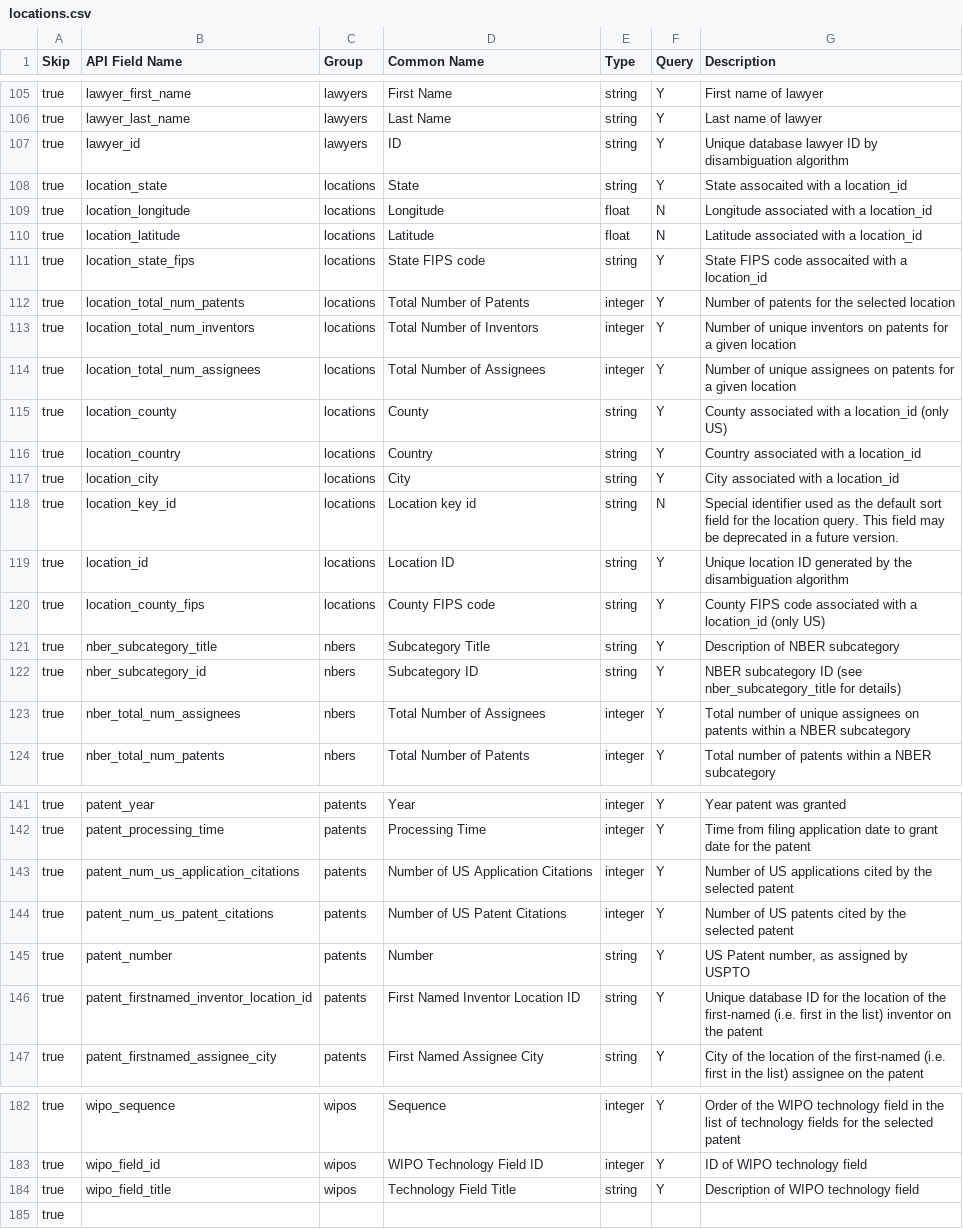
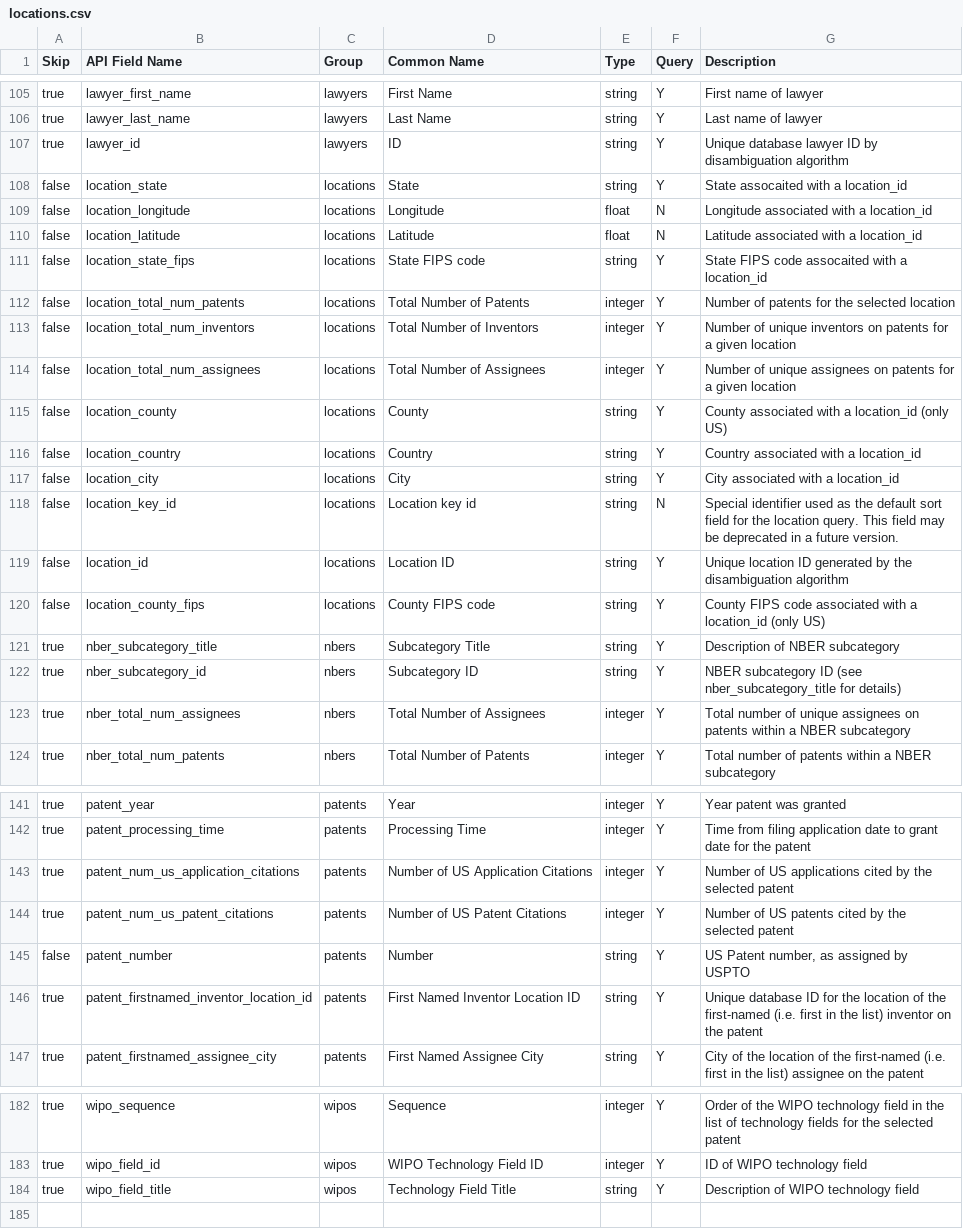
Before and after one commit to dduubb/uspto-wdc, a CSV file: wdc/endpoints/locations.csv, drawn as a sheet; only a part is shown, gaps mark what is left out.

```diff
--- a/wdc/endpoints/locations.csv
+++ b/wdc/endpoints/locations.csv
@@ -107,15 +107,15 @@ true,lawyer_last_name,lawyers,Last Name,string,Y,Last name of lawyer
 true,lawyer_id,lawyers,ID,string,Y,Unique database lawyer ID  by disambiguation algorithm
-true,location_state,locations,State,string,Y,State assocaited with a location_id
-true,location_longitude,locations,Longitude,float,N,Longitude associated with a location_id
-true,location_latitude,locations,Latitude,float,N,Latitude associated with a location_id
-true,location_state_fips,locations,State FIPS code,string,Y,State FIPS code assocaited with a location_id
-true,location_total_num_patents,locations,Total Number of Patents,integer,Y,Number of patents for the selected location
-true,location_total_num_inventors,locations,Total Number of Inventors,integer,Y,Number of unique inventors on patents for a given location
-true,location_total_num_assignees,locations,Total Number of Assignees,integer,Y,Number of unique assignees on patents for a given location
-true,location_county,locations,County,string,Y,County associated with a location_id (only US)
-true,location_country,locations,Country,string,Y,Country associated with a location_id
-true,location_city,locations,City,string,Y,City associated with a location_id
-true,location_key_id,locations,Location key id,string,N,Special identifier used as the default sort field for the location query. This field may be deprecated in a future version.
-true,location_id,locations,Location ID,string,Y,Unique location ID generated by the disambiguation algorithm
-true,location_county_fips,locations,County FIPS code,string,Y,County FIPS code associated with a location_id (only US)
+false,location_state,locations,State,string,Y,State assocaited with a location_id
+false,location_longitude,locations,Longitude,float,N,Longitude associated with a location_id
+false,location_latitude,locations,Latitude,float,N,Latitude associated with a location_id
+false,location_state_fips,locations,State FIPS code,string,Y,State FIPS code assocaited with a location_id
+false,location_total_num_patents,locations,Total Number of Patents,integer,Y,Number of patents for the selected location
+false,location_total_num_inventors,locations,Total Number of Inventors,integer,Y,Number of unique inventors on patents for a given location
+false,location_total_num_assignees,locations,Total Number of Assignees,integer,Y,Number of unique assignees on patents for a given location
+false,location_county,locations,County,string,Y,County associated with a location_id (only US)
+false,location_country,locations,Country,string,Y,Country associated with a location_id
+false,location_city,locations,City,string,Y,City associated with a location_id
+false,location_key_id,locations,Location key id,string,N,Special identifier used as the default sort field for the location query. This field may be deprecated in a future version.
+false,location_id,locations,Location ID,string,Y,Unique location ID generated by the disambiguation algorithm
+false,location_county_fips,locations,County FIPS code,string,Y,County FIPS code associated with a location_id (only US)
 true,nber_subcategory_title,nbers,Subcategory Title,string,Y,Description of NBER subcategory
@@ -144,3 +144,3 @@ true,patent_num_us_application_citations,patents,Number of US Application Citati
 true,patent_num_us_patent_citations,patents,Number of US Patent Citations,integer,Y,Number of US patents cited by the selected patent
-true,patent_number,patents,Number,string,Y,"US Patent number, as assigned by USPTO"
+false,patent_number,patents,Number,string,Y,"US Patent number, as assigned by USPTO"
 true,patent_firstnamed_inventor_location_id,patents,First Named Inventor Location ID,string,Y,Unique database ID for the location of the first-named (i.e. first in the list) inventor on the patent
@@ -184,2 +184 @@ true,wipo_field_id,wipos,WIPO Technology Field ID,integer,Y,ID of WIPO technolog
 true,wipo_field_title,wipos,Technology Field Title,string,Y,Description of WIPO technology field
-true,
```
Also changed, not shown: wdc/endpoints/assignee.csv, wdc/endpoints/cpc.csv, 6 other files.
